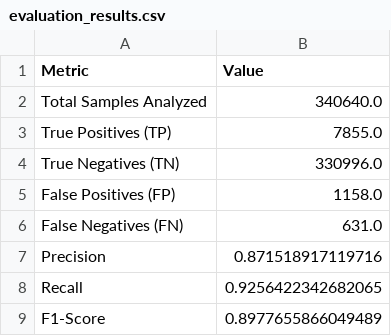
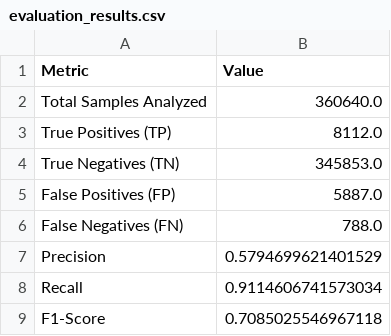
Before and after one commit to vgagliano1981/tesi-acquasmart, a CSV file: evaluation_results.csv, drawn as a sheet.

Commit message:
Completamento tesi: aggiornamento metriche Capitolo 4 e aggiunta Capitolo 5

```diff
--- a/evaluation_results.csv
+++ b/evaluation_results.csv
@@ -1,9 +1,9 @@
 Metric,Value
-Total Samples Analyzed,340640.0
-True Positives (TP),7855.0
-True Negatives (TN),330996.0
-False Positives (FP),1158.0
-False Negatives (FN),631.0
-Precision,0.871518917119716
-Recall,0.9256422342682065
-F1-Score,0.8977655866049489
+Total Samples Analyzed,360640.0
+True Positives (TP),8112.0
+True Negatives (TN),345853.0
+False Positives (FP),5887.0
+False Negatives (FN),788.0
+Precision,0.5794699621401529
+Recall,0.9114606741573034
+F1-Score,0.7085025546967118
```
Also changed, not shown: 26 other files.
